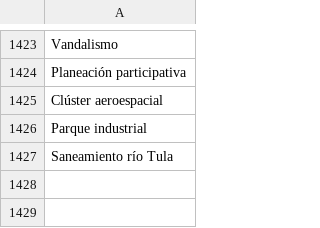
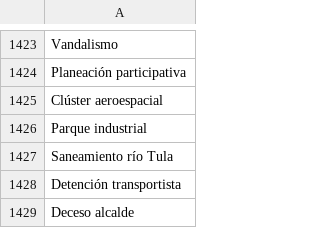
Before and after one commit to thelonious9/radio, a CSV file: Tema.csv, drawn as a sheet; only a part is shown, gaps mark what is left out.

Commit message:
Agrego temas

```diff
--- a/Tema.csv
+++ b/Tema.csv
@@ -1427 +1427,3 @@ Parque industrial
 Saneamiento río Tula
+Detención transportista
+Deceso alcalde
```
